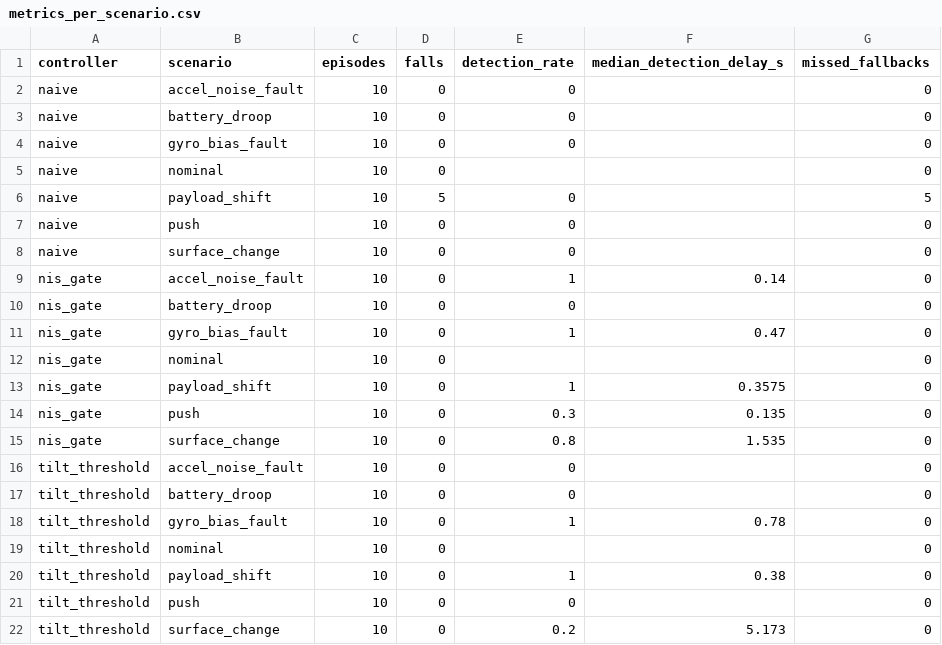
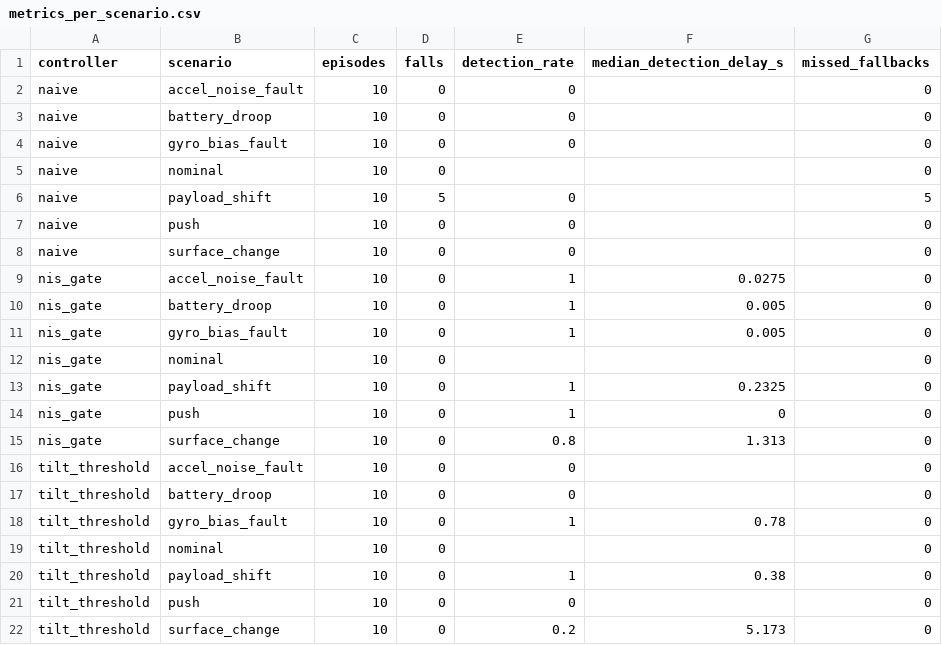
Before and after one commit to ShreeniG99/Echo-Balancer, a CSV file: docs/results/metrics_per_scenario.csv, drawn as a sheet.

```diff
--- a/docs/results/metrics_per_scenario.csv
+++ b/docs/results/metrics_per_scenario.csv
@@ -8,9 +8,9 @@ naive,push,10,0,0,,0
 naive,surface_change,10,0,0,,0
-nis_gate,accel_noise_fault,10,0,1,0.14,0
-nis_gate,battery_droop,10,0,0,,0
-nis_gate,gyro_bias_fault,10,0,1,0.47,0
+nis_gate,accel_noise_fault,10,0,1,0.0275,0
+nis_gate,battery_droop,10,0,1,0.005,0
+nis_gate,gyro_bias_fault,10,0,1,0.005,0
 nis_gate,nominal,10,0,,,0
-nis_gate,payload_shift,10,0,1,0.3575,0
-nis_gate,push,10,0,0.3,0.135,0
-nis_gate,surface_change,10,0,0.8,1.535,0
+nis_gate,payload_shift,10,0,1,0.2325,0
+nis_gate,push,10,0,1,0,0
+nis_gate,surface_change,10,0,0.8,1.313,0
 tilt_threshold,accel_noise_fault,10,0,0,,0
```
Also changed, not shown: docs/results/fallback_heldout.csv, docs/results/metrics_summary.csv, 23 other files.
